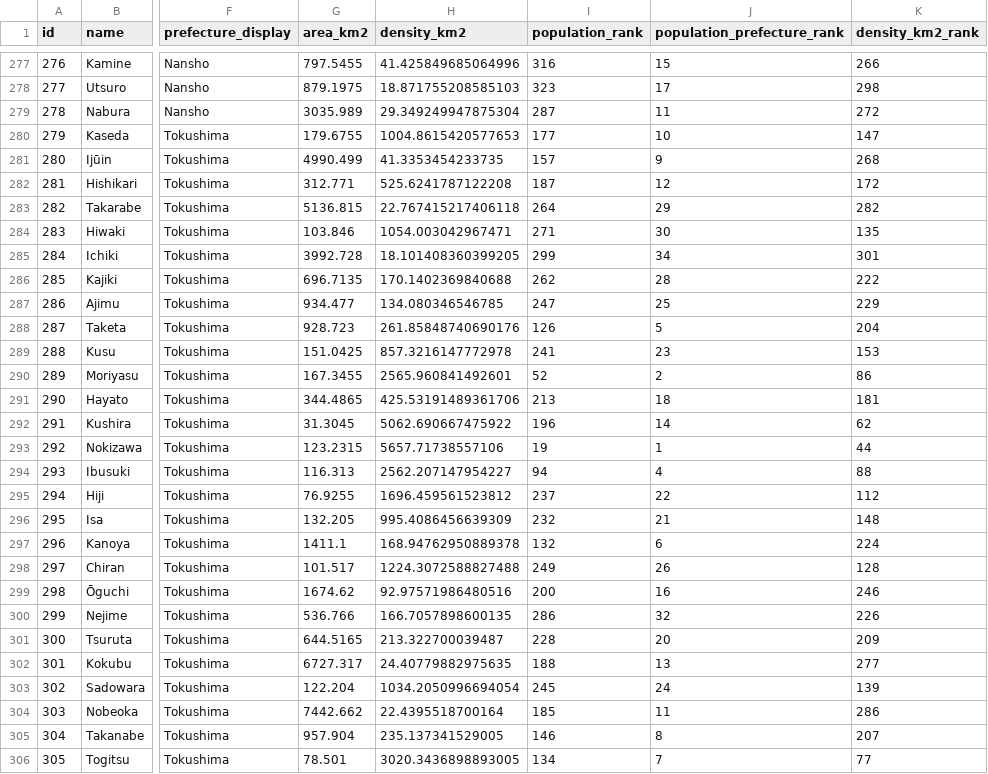
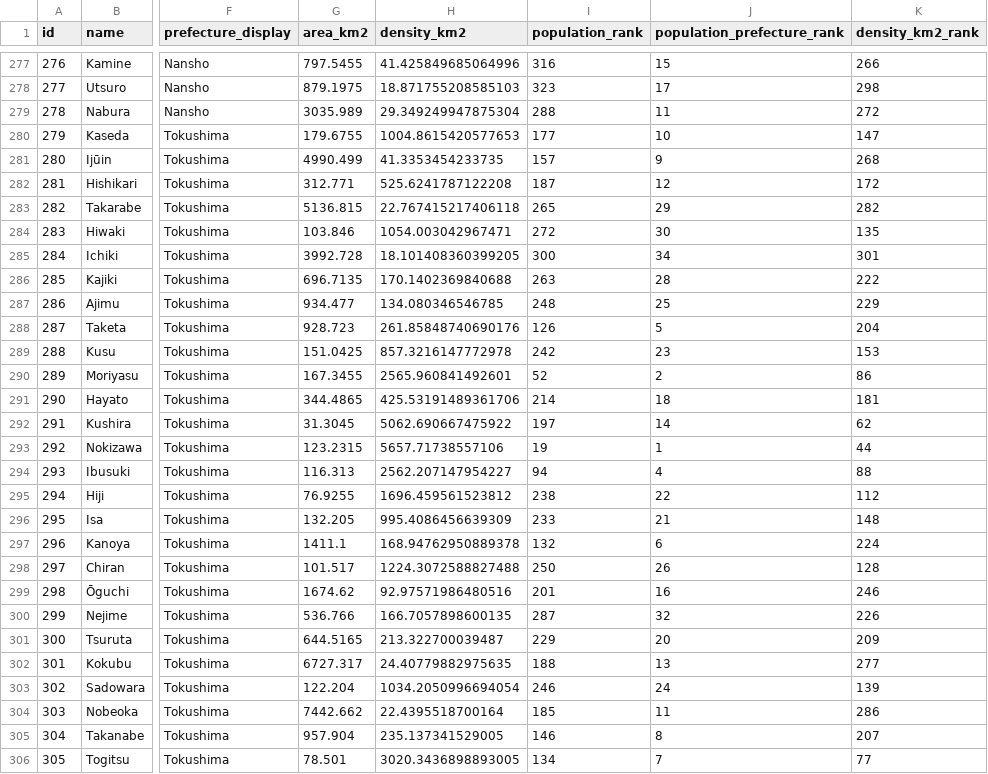
Before and after one commit to Teeachee/Tayichi-Interactive-Map, a CSV file: subdivisions.csv, drawn as a sheet; only a part is shown, gaps mark what is left out; the diff covers the shown part only; the diff names each change by its address in the sheet, - before the commit and + after, or states it on an @@ line.

```diff
--- a/subdivisions.csv
+++ b/subdivisions.csv
-I279 (population_rank): 287
+I279 (population_rank): 288
-I283 (population_rank): 264
+I283 (population_rank): 265
-I284 (population_rank): 271
+I284 (population_rank): 272
-I285 (population_rank): 299
+I285 (population_rank): 300
-I286 (population_rank): 262
+I286 (population_rank): 263
-I287 (population_rank): 247
+I287 (population_rank): 248
-I289 (population_rank): 241
+I289 (population_rank): 242
-I291 (population_rank): 213
+I291 (population_rank): 214
-I292 (population_rank): 196
+I292 (population_rank): 197
-I295 (population_rank): 237
+I295 (population_rank): 238
-I296 (population_rank): 232
+I296 (population_rank): 233
-I298 (population_rank): 249
+I298 (population_rank): 250
-I299 (population_rank): 200
+I299 (population_rank): 201
-I300 (population_rank): 286
+I300 (population_rank): 287
-I301 (population_rank): 228
+I301 (population_rank): 229
-I303 (population_rank): 245
+I303 (population_rank): 246
```
Also changed, not shown: 137 edited cells elsewhere in this file, prefectures.csv, 1 other file.
